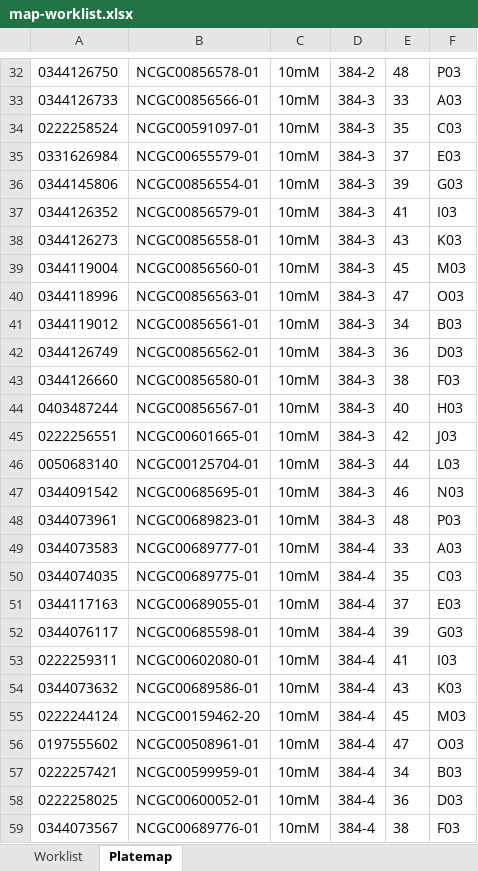
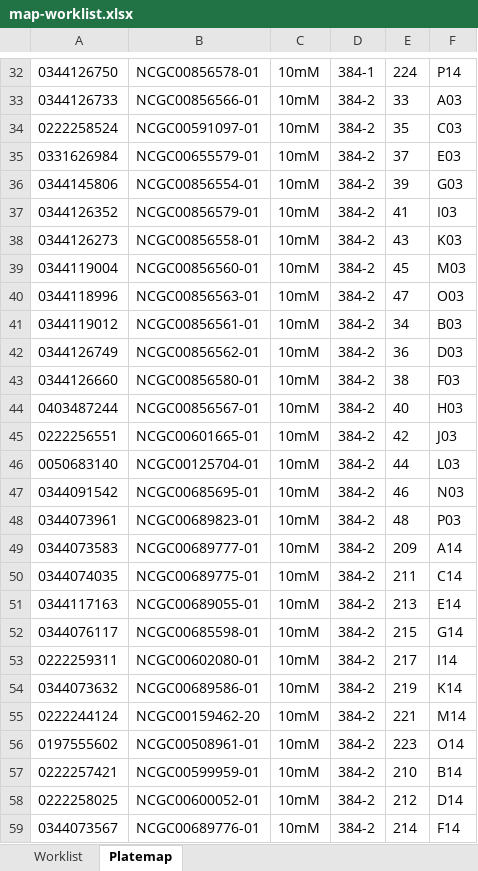
Before and after one commit to ncats/2022SpringCodingCamp, an Excel workbook: TonganZhao/PaulShinn/Janus/Flask/static/map-worklist.xlsx, sheet Platemap, drawn as a sheet; only a part is shown, gaps mark what is left out; values as stored, in another font and other column widths than the file's, no borders; the diff covers the shown part only; the diff names each change by its address in the sheet, - before the commit and + after, or states it on an @@ line.

```diff
--- a/TonganZhao/PaulShinn/Janus/Flask/static/map-worklist.xlsx (sheet Platemap)
+++ b/TonganZhao/PaulShinn/Janus/Flask/static/map-worklist.xlsx (sheet Platemap)
-D32: 384-2
+D32: 384-1
-E32: 48
+E32: 224
-F32: P03
+F32: P14
-D33:D48: 384-3
+D33:D48: 384-2
-D49:D59: 384-4
+D49:D59: 384-2
-E49: 33
+E49: 209
-F49: A03
+F49: A14
-E50: 35
+E50: 211
-F50: C03
+F50: C14
-E51: 37
+E51: 213
-F51: E03
+F51: E14
-E52: 39
+E52: 215
-F52: G03
+F52: G14
-E53: 41
+E53: 217
-F53: I03
+F53: I14
-E54: 43
+E54: 219
-F54: K03
+F54: K14
-E55: 45
+E55: 221
-F55: M03
+F55: M14
-E56: 47
+E56: 223
-F56: O03
+F56: O14
-E57: 34
+E57: 210
-F57: B03
+F57: B14
-E58: 36
+E58: 212
-F58: D03
+F58: D14
-E59: 38
+E59: 214
-F59: F03
+F59: F14
```
Also changed, not shown: 149 edited cells elsewhere in this sheet, sheet Worklist, TonganZhao/PaulShinn/7 and 11pt.xlsx, 4 other files.
